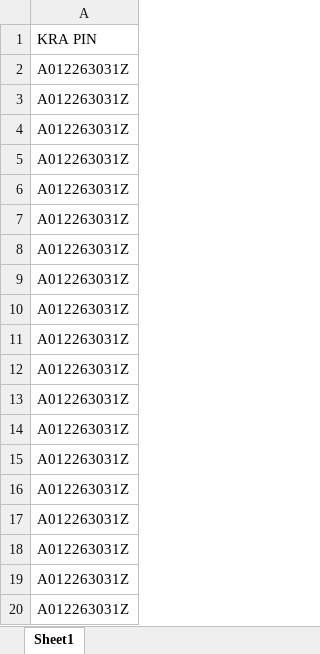
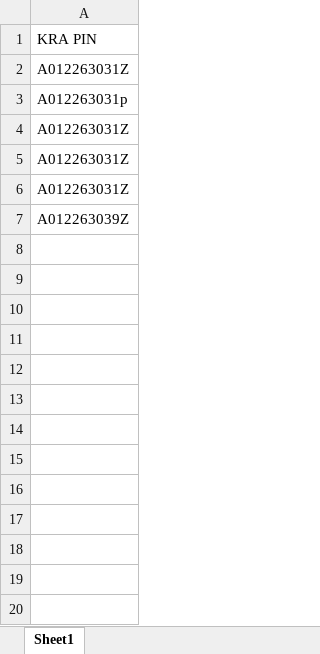
Before and after one commit to verisence/kracheck, an Excel workbook: input.xlsx, sheet Sheet1, drawn as a sheet; values as stored, in another font and other column widths than the file's, no borders; removed rows and columns are numbered as before the commit, all else as after; the diff names each change by its address in the sheet, - before the commit and + after, or states it on an @@ line.

```diff
--- a/input.xlsx (sheet Sheet1)
+++ b/input.xlsx (sheet Sheet1)
+row 3: A012263031p
-A7: A012263031Z
+A7: A012263039Z
-row 7: A012263031Z
-row 8: A012263031Z
-row 9: A012263031Z
-row 10: A012263031Z
-row 11: A012263031Z
-row 12: A012263031Z
-row 13: A012263031Z
-row 14: A012263031Z
-row 15: A012263031Z
-row 16: A012263031Z
-row 17: A012263031Z
-row 18: A012263031Z
-row 19: A012263031Z
-row 20: A012263031Z
```
Also changed, not shown: output.xlsx, 15 other files.
